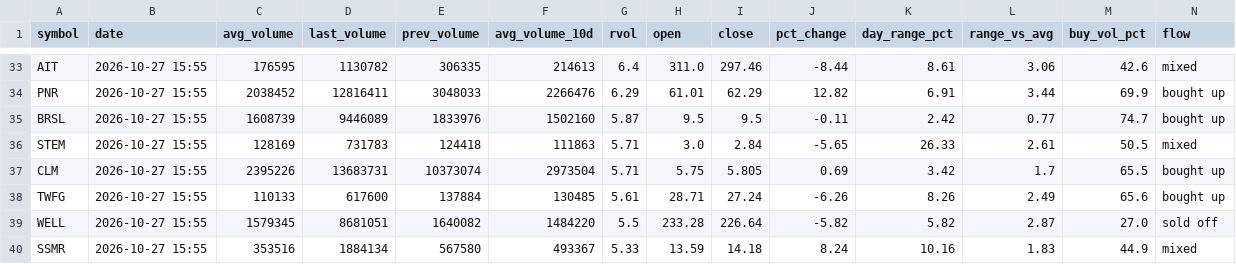
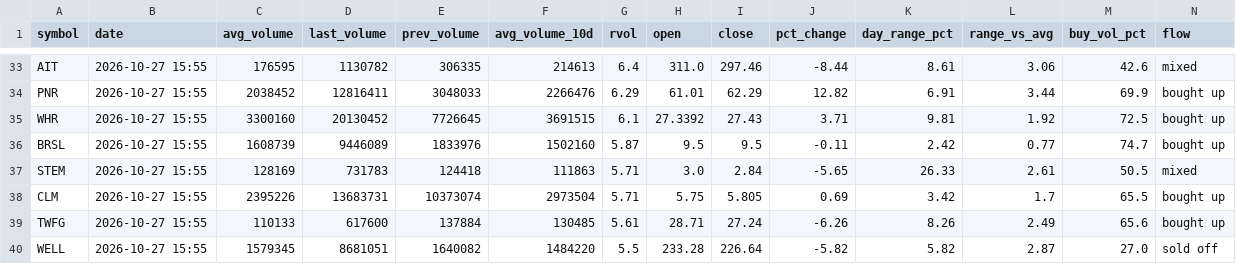
Before and after one commit to williamyeung72/volume-scanner, a CSV file: intraday.csv, drawn as a sheet; only a part is shown, gaps mark what is left out; the shorter side is filled out with more unchanged rows; rows hold the shown columns only; the diff names each change by its address in the sheet, - before the commit and + after, or states it on an @@ line.

```diff
--- a/intraday.csv
+++ b/intraday.csv
+row 35: WHR | 2026-10-27 15:55 | 3300160 | 20130452 | 7726645 | 3691515 | 6.1 | 27.3392 | 27.43 | 3.71 | 9.81 | 1.92 | 72.5 | bought up
```
Also changed, not shown: 2 other files.
